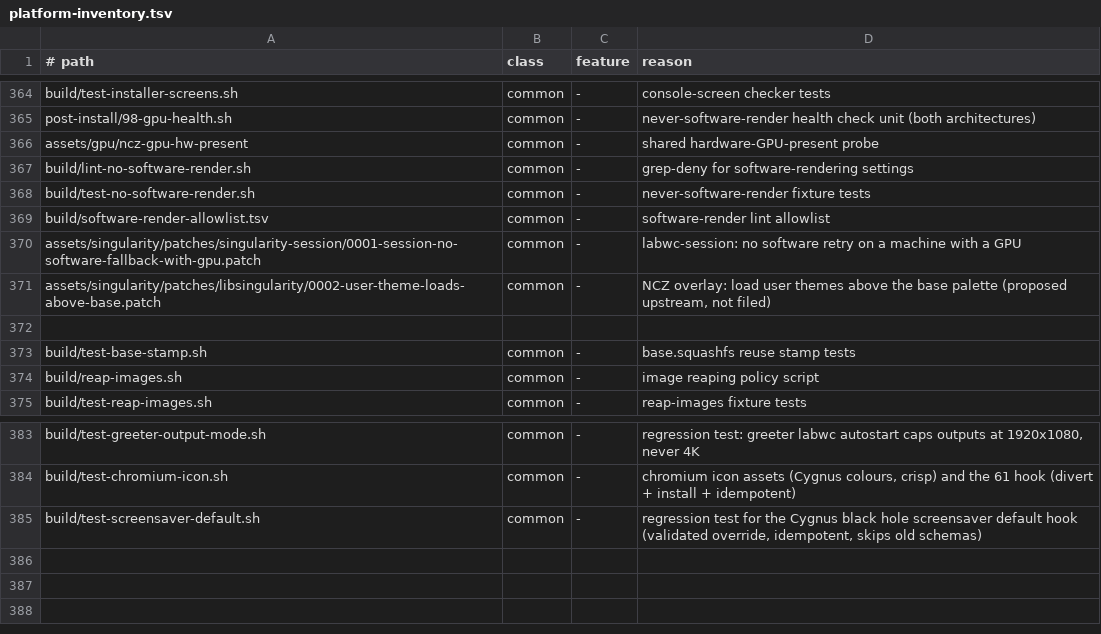
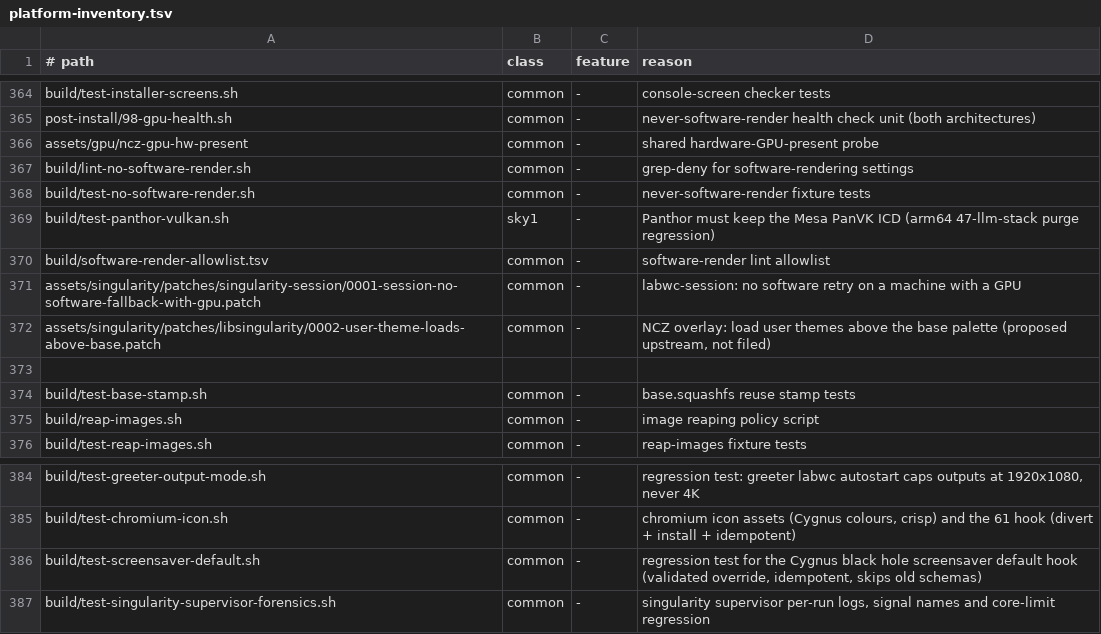
Before and after one commit to ncz-os/cix-installer, a TSV file: docs/platform-inventory.tsv, drawn as a sheet; only a part is shown, gaps mark what is left out.

Commit message:
cygnus-o6n: fix rEFInd theme crop, supervisor forensics, Panthor Vulkan
Item J of the Cygnus 26.10 O6N findings.

rEFInd theme: the theme picked a background from the DRM connector mode and
drew it `banner_scale noscale`, but `resolution max` selects the firmware GOP
mode (about 1920 wide on O6N's 4K panel), so a 3840x2160 image was cropped to
its top-left corner. Ship one 1920x1080 background with `banner_scale
fillscreen`, which rEFInd stretches to the exact GOP mode
(libeg/image.c egScaleImage -> refind/screen.c BANNER_FILLSCREEN): no crop at
any mode, on both arches. Remove the 1440/4K exports, the per-resolution confs
and pick-theme.sh. QEMU proof in test-refind-theme.sh at
1920x1080/2560x1440/1280x800/1920x1200 on x64 and aa64; static regression in
test-refind-theme-config.sh; design in docs/REFIND-THEME.md.

Singularity: the supervisor appended every shell run to one desktop.log and the
next launcher moved it to desktop.log.1, destroying the crashed run's output; it
logged a bare 128+N exit code and the child inherited soft core limit 0. Carry
an NCZ overlay patch in singularity-session/ that gives each run its own
timestamped file under state/runs/ (newest 8 kept), names the signal for exit
codes >128, and raises the soft core limit in the child subshell. The
crash-count/safe-mode logic is unchanged. Regression:
build/test-singularity-supervisor-forensics.sh.

Panthor: post-install/47 purged mesa-vulkan-drivers on arm64 even though
manifests/desktop.pkgs ships it for PanVK, leaving the Panthor entry with no
Vulkan ICD. Keep the package (purge only the Vulkan dev/build stack) and install
it idempotently; ncz-gpu-status now prints "(none)"/"no Vulkan on Panthor"
instead of a blank line, and never fails health for it. Regression:
build/test-panthor-vulkan.sh. The dmabuf drmPrimeHandleToFD err=22 gap is
analysed in docs/reports/2026-10-04-panthor-vulkan-dmabuf.md but left unchanged:
reproducing it needs a Panthor boot, which is read-only in this pass.

```diff
--- a/docs/platform-inventory.tsv
+++ b/docs/platform-inventory.tsv
@@ -368,2 +368,3 @@ build/lint-no-software-render.sh	common	-	grep-deny for software-rendering setti
 build/test-no-software-render.sh	common	-	never-software-render fixture tests
+build/test-panthor-vulkan.sh	sky1	-	Panthor must keep the Mesa PanVK ICD (arm64 47-llm-stack purge regression)
 build/software-render-allowlist.tsv	common	-	software-render lint allowlist
@@ -385 +386,2 @@ build/test-chromium-icon.sh	common	-	chromium icon assets (Cygnus colours, crisp
 build/test-screensaver-default.sh	common	-	regression test for the Cygnus black hole screensaver default hook (validated override, idempotent, skips old schemas)
+build/test-singularity-supervisor-forensics.sh	common	-	singularity supervisor per-run logs, signal names and core-limit regression
```
Also changed, not shown: 26 other files.
